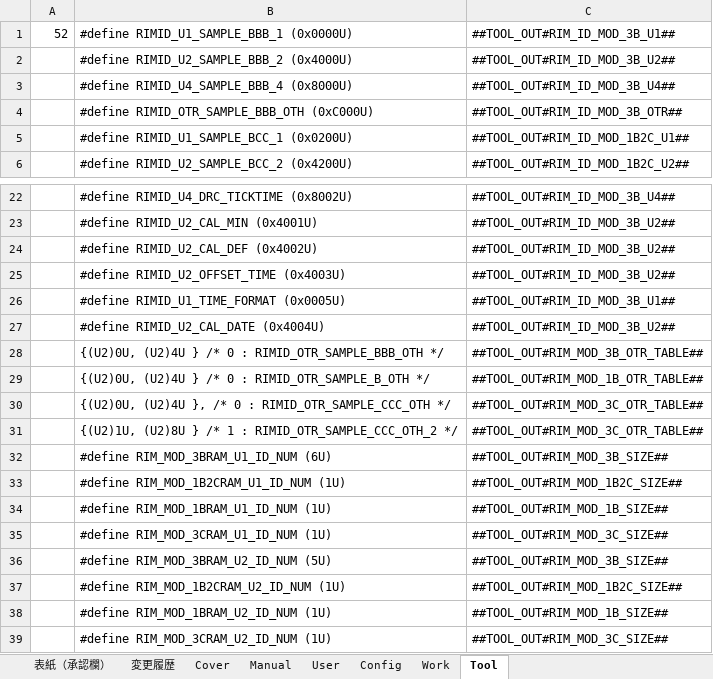
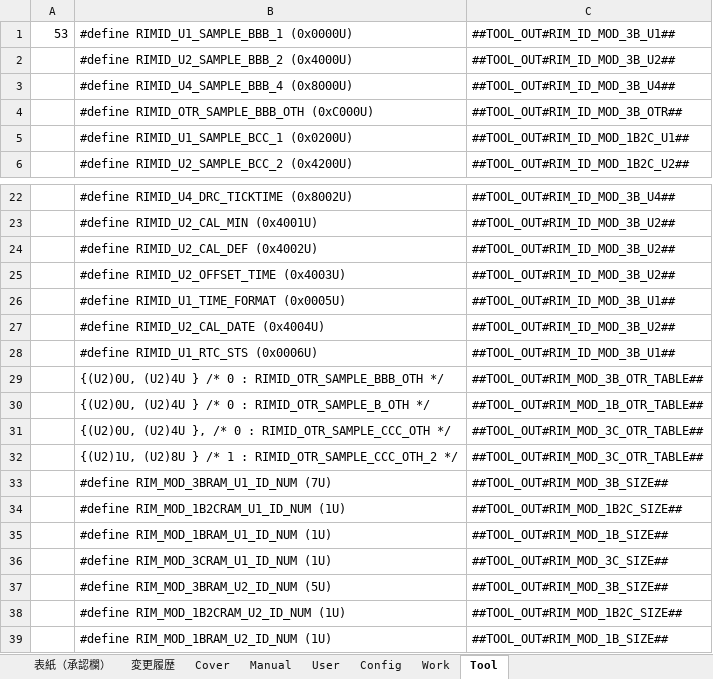
Before and after one commit to yuya-yamase/intro_git, an Excel workbook: src/PE2VM2/BSW/Memory/Rim/tool/BEV_CDC_RIM_Parameter_Setting.xlsm, sheet Tool, drawn as a sheet; only a part is shown, gaps mark what is left out; the shorter side is filled out with more unchanged rows; values as stored, in another font and other column widths than the file's, no borders; addresses are those after the commit; the diff names each change by its address in the sheet, - before the commit and + after, or states it on an @@ line.

```diff
--- a/src/PE2VM2/BSW/Memory/Rim/tool/BEV_CDC_RIM_Parameter_Setting.xlsm (sheet Tool)
+++ b/src/PE2VM2/BSW/Memory/Rim/tool/BEV_CDC_RIM_Parameter_Setting.xlsm (sheet Tool)
-A1: 52
+A1: 53
+row 28:  | #define RIMID_U1_RTC_STS (0x0006U) | ##TOOL_OUT#RIM_ID_MOD_3B_U1##
-B33: #define RIM_MOD_3BRAM_U1_ID_NUM (6U)
+B33: #define RIM_MOD_3BRAM_U1_ID_NUM (7U)
```
Also changed, not shown: sheet User, sheet 変更履歴, sheet Work, charts or pictures, 5 other files.
